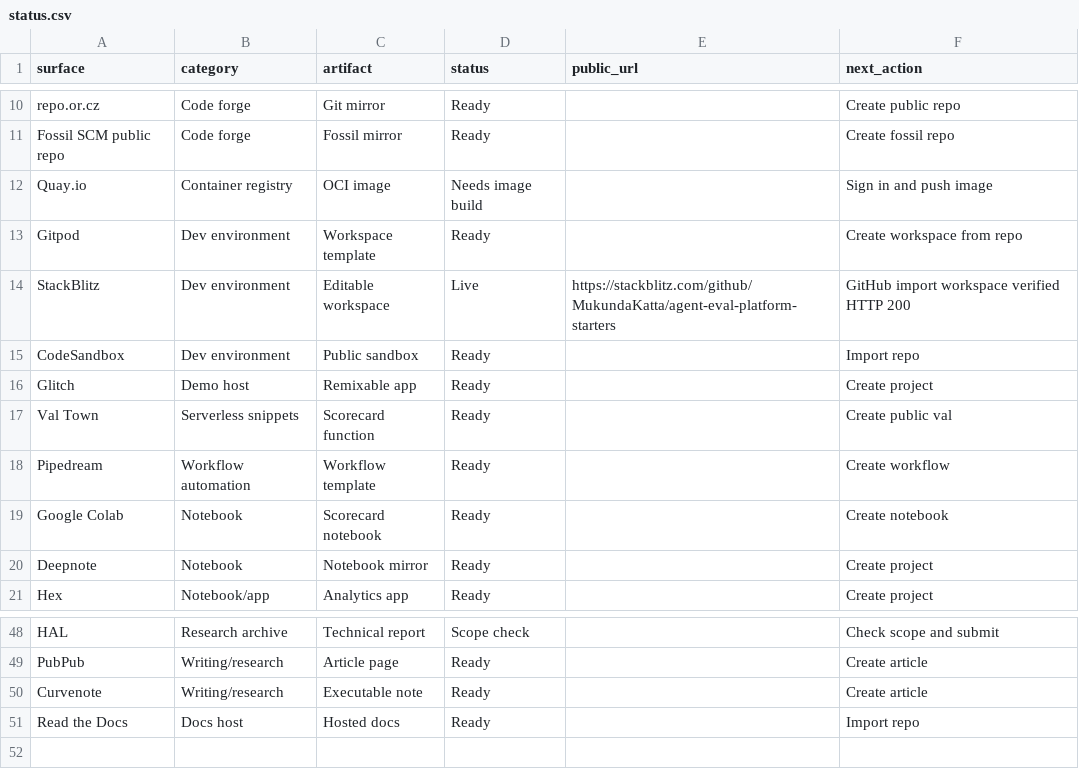
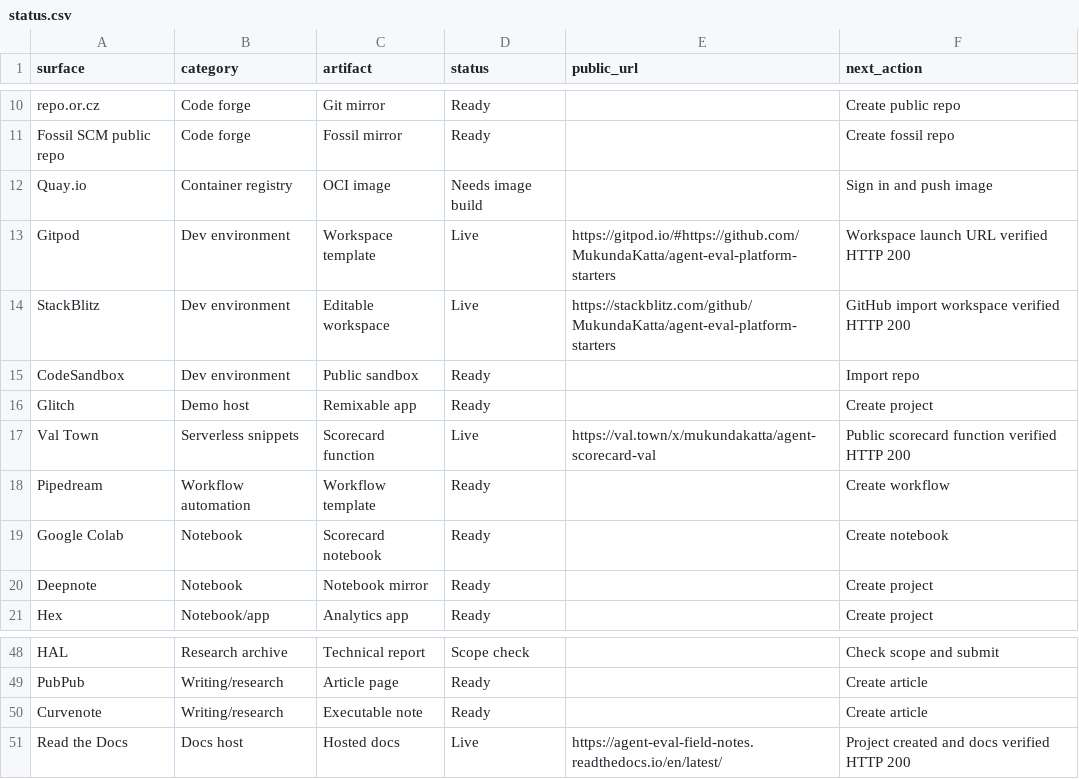
Before and after one commit to MukundaKatta/agent-eval-platform-starters, a CSV file: status.csv, drawn as a sheet; only a part is shown, gaps mark what is left out.

Commit message:
Record more live platform surfaces

```diff
--- a/status.csv
+++ b/status.csv
@@ -12,3 +12,3 @@ Fossil SCM public repo,Code forge,Fossil mirror,Ready,,Create fossil repo
 Quay.io,Container registry,OCI image,Needs image build,,Sign in and push image
-Gitpod,Dev environment,Workspace template,Ready,,Create workspace from repo
+Gitpod,Dev environment,Workspace template,Live,https://gitpod.io/#https://github.com/MukundaKatta/agent-eval-platform-starters,Workspace launch URL verified HTTP 200
 StackBlitz,Dev environment,Editable workspace,Live,https://stackblitz.com/github/MukundaKatta/agent-eval-platform-starters,GitHub import workspace verified HTTP 200
@@ -16,3 +16,3 @@ CodeSandbox,Dev environment,Public sandbox,Ready,,Import repo
 Glitch,Demo host,Remixable app,Ready,,Create project
-Val Town,Serverless snippets,Scorecard function,Ready,,Create public val
+Val Town,Serverless snippets,Scorecard function,Live,https://val.town/x/mukundakatta/agent-scorecard-val,Public scorecard function verified HTTP 200
 Pipedream,Workflow automation,Workflow template,Ready,,Create workflow
@@ -50,2 +50,2 @@ PubPub,Writing/research,Article page,Ready,,Create article
 Curvenote,Writing/research,Executable note,Ready,,Create article
-Read the Docs,Docs host,Hosted docs,Ready,,Import repo
+Read the Docs,Docs host,Hosted docs,Live,https://agent-eval-field-notes.readthedocs.io/en/latest/,Project created and docs verified HTTP 200
```
Also changed, not shown: 2 other files.
